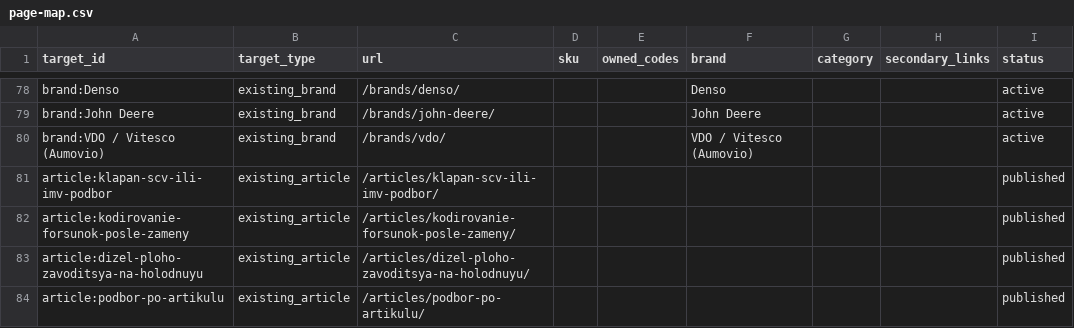
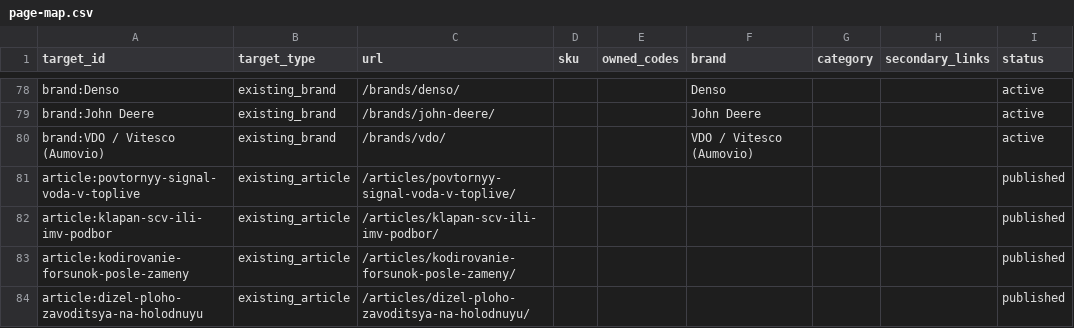
Before and after one commit to alexdubaev-web/engine.cmteh.ru, a CSV file: seo/semantic-core/page-map.csv, drawn as a sheet; only a part is shown, gaps mark what is left out; the shorter side is filled out with more unchanged rows.

Commit message:
Publish repeated water-in-fuel warning article with WebP cover

```diff
--- a/seo/semantic-core/page-map.csv
+++ b/seo/semantic-core/page-map.csv
@@ -80,2 +80,3 @@ brand:John Deere,existing_brand,/brands/john-deere/,,,John Deere,,,active
 brand:VDO / Vitesco (Aumovio),existing_brand,/brands/vdo/,,,VDO / Vitesco (Aumovio),,,active
+article:povtornyy-signal-voda-v-toplive,existing_article,/articles/povtornyy-signal-voda-v-toplive/,,,,,,published
 article:klapan-scv-ili-imv-podbor,existing_article,/articles/klapan-scv-ili-imv-podbor/,,,,,,published
```
Also changed, not shown: 11 other files.
